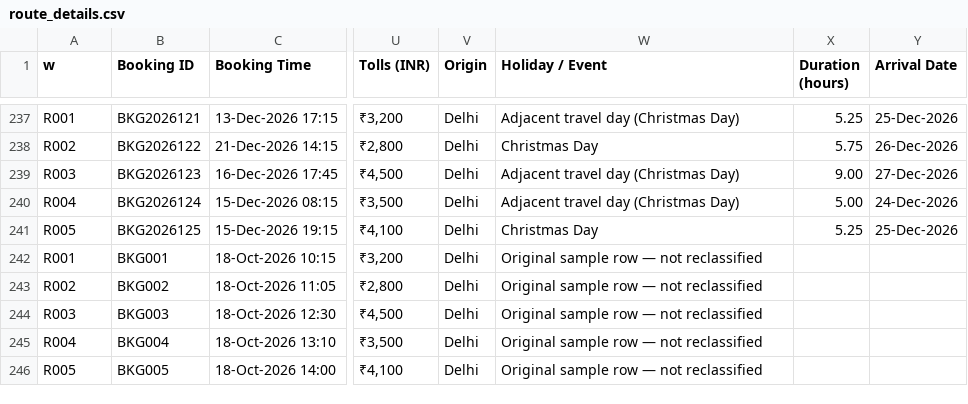
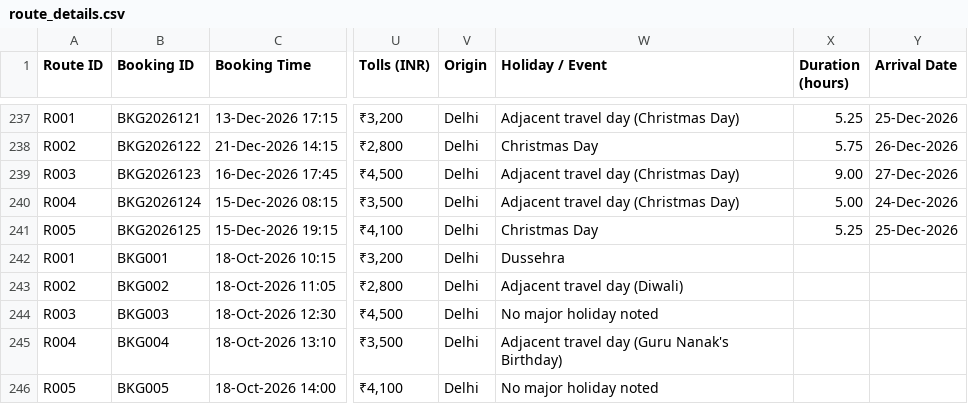
Before and after one commit to ankitdhanjal-cell/NueGo-Revenue-Intelligence, a CSV file: data/raw/route_details.csv, drawn as a sheet; only a part is shown, gaps mark what is left out; the diff names each change by its address in the sheet, - before the commit and + after, or states it on an @@ line.

```diff
--- a/data/raw/route_details.csv
+++ b/data/raw/route_details.csv
-A1: w
+A1: Route ID
-W242 (Holiday / Event): Original sample row — not reclassified
+W242 (Holiday / Event): Dussehra
-W243 (Holiday / Event): Original sample row — not reclassified
+W243 (Holiday / Event): Adjacent travel day (Diwali)
-W244 (Holiday / Event): Original sample row — not reclassified
+W244 (Holiday / Event): No major holiday noted
-W245 (Holiday / Event): Original sample row — not reclassified
+W245 (Holiday / Event): Adjacent travel day (Guru Nanak's Birthday)
-W246 (Holiday / Event): Original sample row — not reclassified
+W246 (Holiday / Event): No major holiday noted
```
Also changed, not shown: 30 other files.
